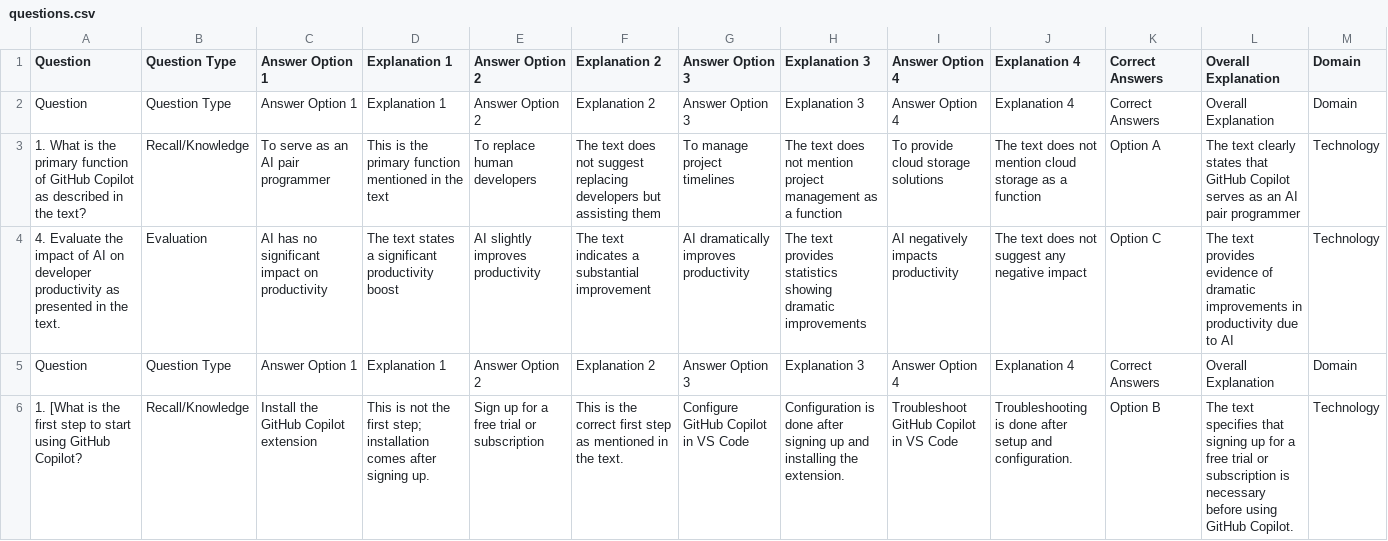
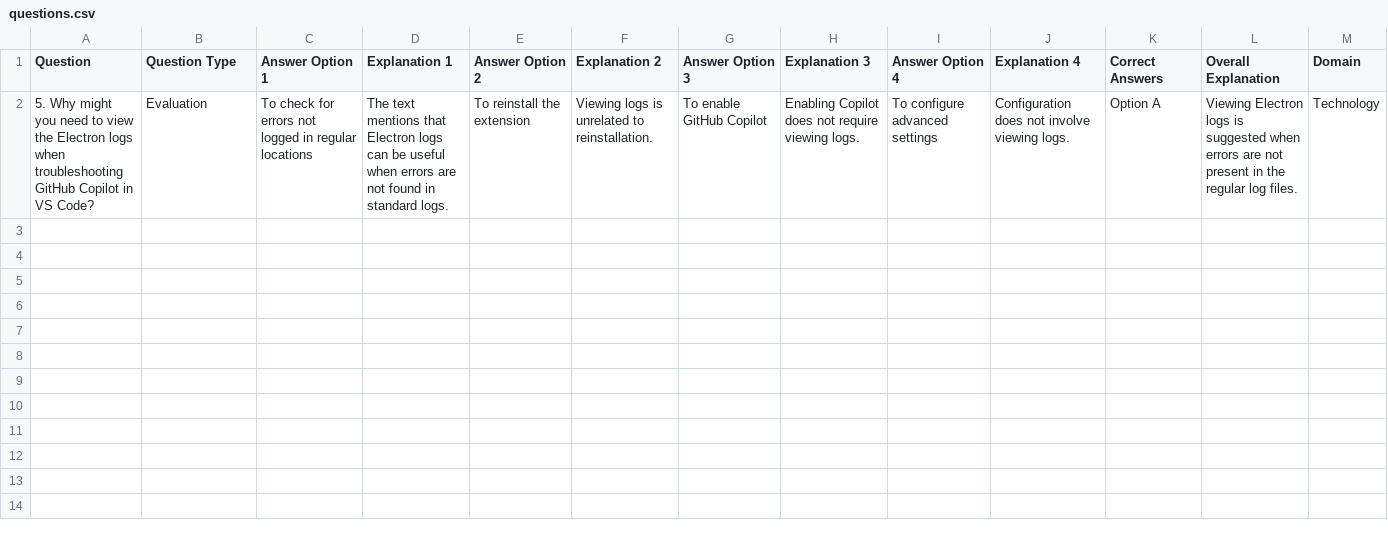
Before and after one commit to amrutlal-kavaiya/LinkLearn, a CSV file: questions.csv, drawn as a sheet; removed rows and columns are numbered as before the commit, all else as after; the diff names each change by its address in the sheet, - before the commit and + after, or states it on an @@ line.

Commit message:
Refactor CSV generation logic to improve data processing and add text cleaning functionality

```diff
--- a/questions.csv
+++ b/questions.csv
-row 2: Question | Question Type | Answer Option 1 | Explanation 1 | Answer Option 2 | Explanation 2 | Answer Option 3 | Explanation 3 | Answer Option 4 | Explanation 4 | Correct Answers | Overall Explanation | Domain
-row 3: 1. What is the primary function of GitHub Copilot as described in the text? | Recall/Knowledge | To serve as an AI pair programmer | This is the primary function mentioned in the text | To replace human developers | The text does not suggest replacing developers but assisting them | To manage project timelines | The text does not mention project management as a function | To provide cloud storage solutions | The text does not mention cloud storage as a function | Option A | The text clearly states that GitHub Copilot serves as an AI pair programmer | Technology
-row 4: 4. Evaluate the impact of AI on developer productivity as presented in the text. | Evaluation | AI has no significant impact on productivity | The text states a significant productivity boost | AI slightly improves productivity | The text indicates a substantial improvement | AI dramatically improves productivity | The text provides statistics showing dramatic improvements | AI negatively impacts productivity | The text does not suggest any negative impact | Option C | The text provides evidence of dramatic improvements in productivity due to AI | Technology
-row 5: Question | Question Type | Answer Option 1 | Explanation 1 | Answer Option 2 | Explanation 2 | Answer Option 3 | Explanation 3 | Answer Option 4 | Explanation 4 | Correct Answers | Overall Explanation | Domain
-row 6: 1. [What is the first step to start using GitHub Copilot? | Recall/Knowledge | Install the GitHub Copilot extension | This is not the first step; installation comes after signing up. | Sign up for a free trial or subscription | This is the correct first step as mentioned in the text. | Configure GitHub Copilot in VS Code | Configuration is done after signing up and installing the extension. | Troubleshoot GitHub Copilot in VS Code | Troubleshooting is done after setup and configuration. | Option B | The text specifies that signing up for a free trial or subscription is necessary before using GitHub Copilot. | Technology
+row 2: 5. Why might you need to view the Electron logs when troubleshooting GitHub Copilot in VS Code? | Evaluation | To check for errors not logged in regular locations | The text mentions that Electron logs can be useful when errors are not found in standard logs. | To reinstall the extension | Viewing logs is unrelated to reinstallation. | To enable GitHub Copilot | Enabling Copilot does not require viewing logs. | To configure advanced settings | Configuration does not involve viewing logs. | Option A | Viewing Electron logs is suggested when errors are not present in the regular log files. | Technology
```
Also changed, not shown: 1 other file.
